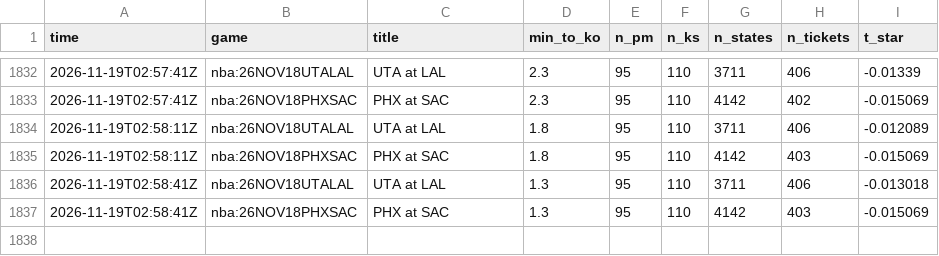
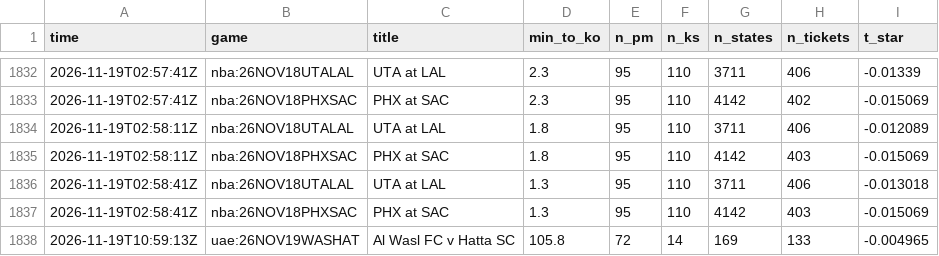
Before and after one commit to TFGdeprova/tfg-upf-test, a CSV file: results/polls/2026-11-19.csv, drawn as a sheet; only a part is shown, gaps mark what is left out; the diff names each change by its address in the sheet, - before the commit and + after, or states it on an @@ line.

```diff
--- a/results/polls/2026-11-19.csv
+++ b/results/polls/2026-11-19.csv
+row 1838: 2026-11-19T10:59:13Z | uae:26NOV19WASHAT | Al Wasl FC v Hatta SC | 105.8 | 72 | 14 | 169 | 133 | -0.004965
```
Also changed, not shown: 3 other files.
